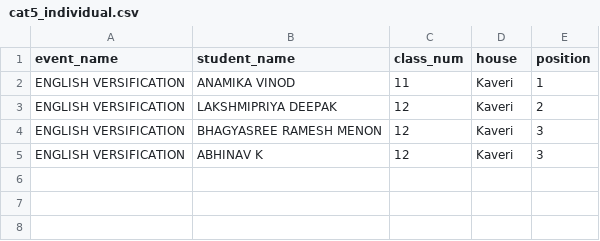
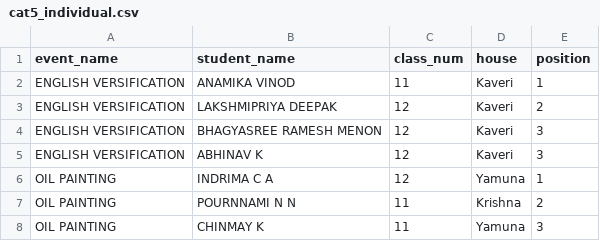
Before and after one commit to SameekshaBVB/Sameeksha, a CSV file: cat5_individual.csv, drawn as a sheet; the diff names each change by its address in the sheet, - before the commit and + after, or states it on an @@ line.

Commit message:
Update cat5_individual.csv

```diff
--- a/cat5_individual.csv
+++ b/cat5_individual.csv
+row 6: OIL PAINTING | INDRIMA C A | 12 | Yamuna | 1
+row 7: OIL PAINTING | POURNNAMI N N | 11 | Krishna | 2
+row 8: OIL PAINTING | CHINMAY K | 11 | Yamuna | 3
```
